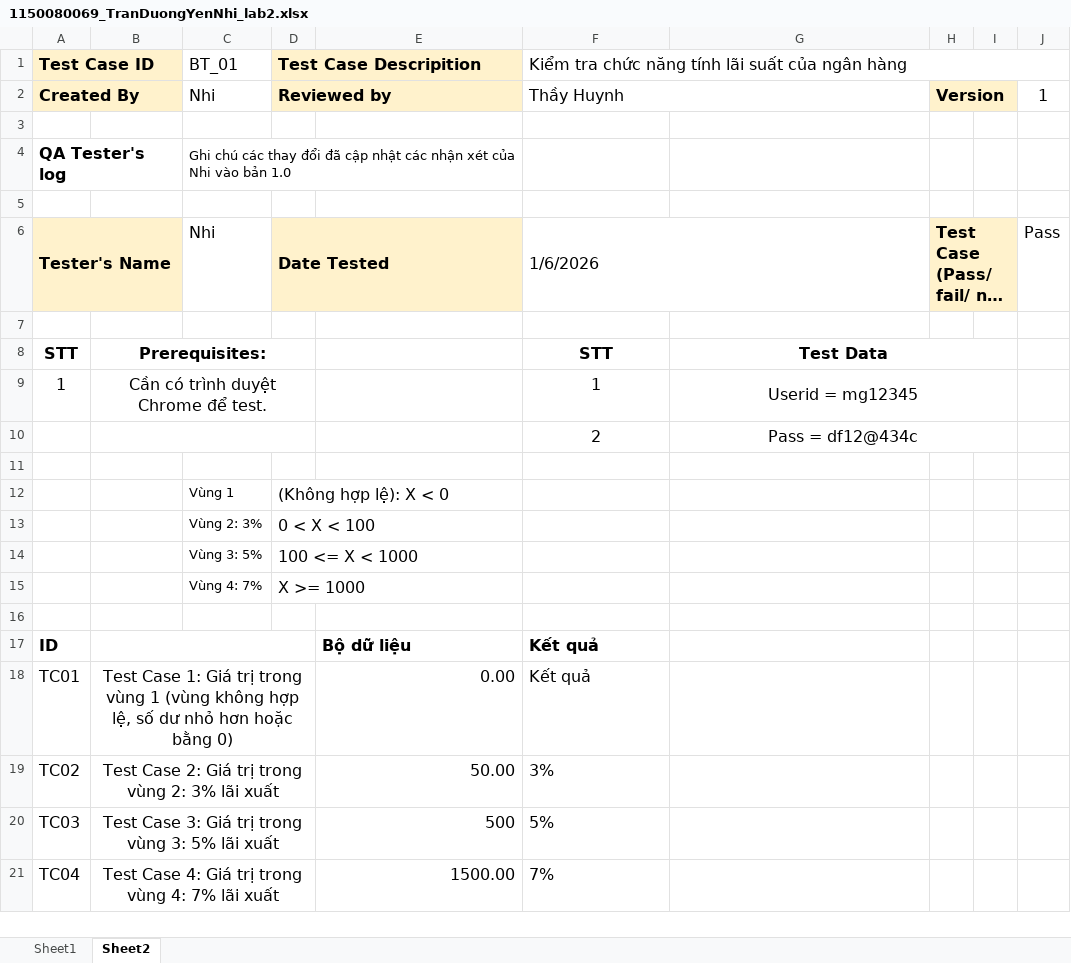
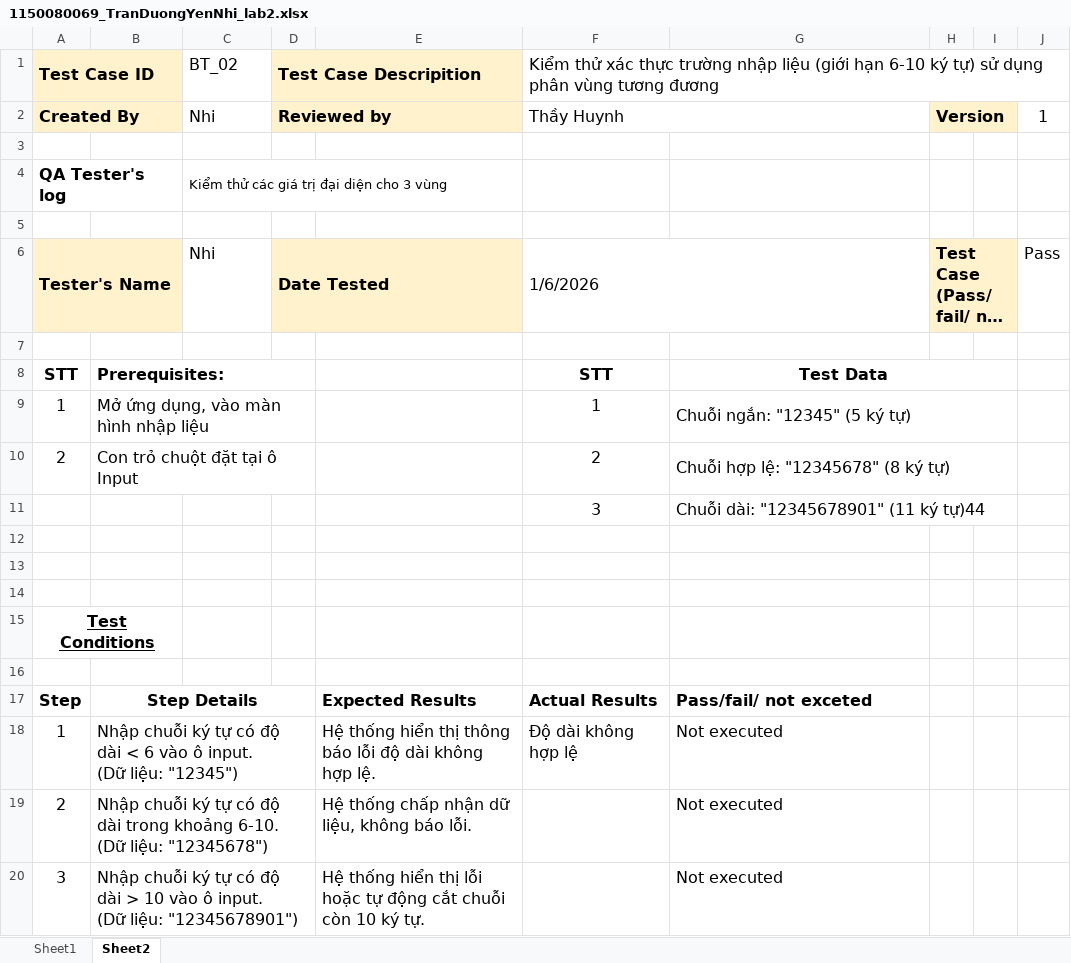
Before and after one commit to YenNhi0511/1150080069_CNPM1_TranDuongYenNhi_KiemThuPhanMem, an Excel workbook: Buoi2/1150080069_TranDuongYenNhi_lab2.xlsx, sheet Sheet2, drawn as a sheet; long unchanged cells end in …; values as stored, in another font and other column widths than the file's, no borders; removed rows and columns are numbered as before the commit, all else as after; ↵ is a line break in a cell; the diff names each change by its address in the sheet, - before the commit and + after, or states it on an @@ line.

Commit message:
bai2

```diff
--- a/Buoi2/1150080069_TranDuongYenNhi_lab2.xlsx (sheet Sheet2)
+++ b/Buoi2/1150080069_TranDuongYenNhi_lab2.xlsx (sheet Sheet2)
-C1: BT_01
+C1: BT_02
-F1: Kiểm tra chức năng tính lãi suất của ngân hàng
+F1: Kiểm thử xác thực trường nhập liệu (giới hạn 6-10 ký tự) sử dụng phân vùng tương đương
-C4: Ghi chú các thay đổi đã cập nhật các nhận xét của Nhi vào bản 1.0
+C4: Kiểm thử các giá trị đại diện cho 3 vùng
-B8:B9 alignment: center
+B8:B9 alignment: left
-B9: Cần có trình duyệt Chrome để test.
+B9: Mở ứng dụng, vào màn hình nhập liệu
-G9: Userid = mg12345
+G9: Chuỗi ngắn: "12345" (5 ký tự)
-G9 alignment: center
+G9 alignment: left
-row 10:  |  |  |  |  | 2 | Pass = df12@434c
+row 10: 2 | Con trỏ chuột đặt tại ô Input |  |  |  | 2 | Chuỗi hợp lệ: "12345678" (8 ký tự)
+row 11:  |  |  |  |  | 3 | Chuỗi dài: "12345678901" (11 ký tự)44
-row 12:  |  | Vùng 1 | (Không hợp lệ): X < 0
-row 13:  |  | Vùng 2: 3% | 0 < X < 100
-row 14:  |  | Vùng 3: 5% | 100 <= X < 1000
-row 15:  |  | Vùng 4: 7% | X >= 1000
-row 14: ID |  |  |  | Bộ dữ liệu | Kết quả
+row 14: (empty)
-B17:D17 merged
-row 18: TC01 | Test Case 1: Giá trị trong vùng 1 (vùng không hợp lệ, số dư nhỏ hơn hoặc bằng 0) |  |  | 0.00 | Kết quả
-row 19: TC02 | Test Case 2: Giá trị trong vùng 2: 3% lãi xuất |  |  | 50.00 | 3%
-row 20: TC03 | Test Case 3: Giá trị trong vùng 3: 5% lãi xuất |  |  | 500 | 5%
+row 15: Test Conditions
-row 16: TC04 | Test Case 4: Giá trị trong vùng 4: 7% lãi xuất |  |  | 1500.00 | 7%
+row 16: (empty)
-B21:D21 merged
+row 17: Step | Step Details |  |  | Expected Results | Actual Results | Pass/fail/ not exceted
+row 18: 1 | Nhập chuỗi ký tự có độ dài < 6 vào ô input. ↵ (Dữ liệu: "12345") |  |  | Hệ thống hiển thị thông báo lỗi độ dài không hợp lệ. | Độ dài không hợp lệ | Not executed
+row 19: 2 | Nhập chuỗi ký tự có độ dài trong khoảng 6-10. ↵ (Dữ liệu: "12345678") |  |  | Hệ thống chấp nhận dữ liệu, không báo lỗi. |  | Not executed
+row 20: 3 | Nhập chuỗi ký tự có độ dài > 10 vào ô input. ↵ (Dữ liệu: "12345678901") |  |  | Hệ thống hiển thị lỗi hoặc tự động cắt chuỗi còn 10 ký tự. |  | Not executed
```
Also changed, not shown: sheet Sheet1.
